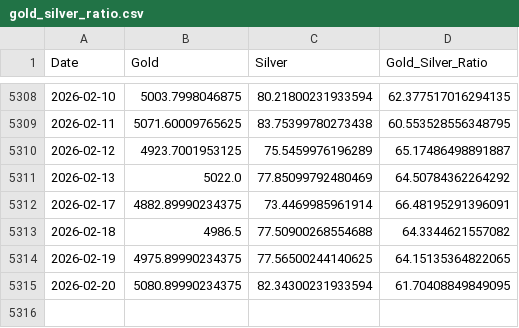
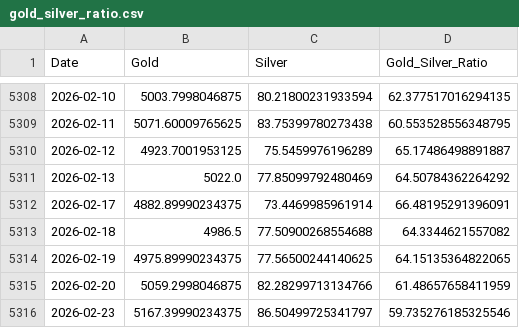
Before and after one commit to maxesser1776/mcf-dashboard, a CSV file: data/processed/gold_silver_ratio.csv, drawn as a sheet; only a part is shown, gaps mark what is left out.

```diff
--- a/data/processed/gold_silver_ratio.csv
+++ b/data/processed/gold_silver_ratio.csv
@@ -5314,2 +5314,3 @@ Date,Gold,Silver,Gold_Silver_Ratio
 2026-02-19,4975.89990234375,77.56500244140625,64.15135364822065
-2026-02-20,5080.89990234375,82.34300231933594,61.70408849849095
+2026-02-20,5059.2998046875,82.28299713134766,61.48657658411959
+2026-02-23,5167.39990234375,86.50499725341797,59.735276185325546
```
Also changed, not shown: data/processed/fx_liquidity.csv, data/processed/volatility_regimes.csv.
